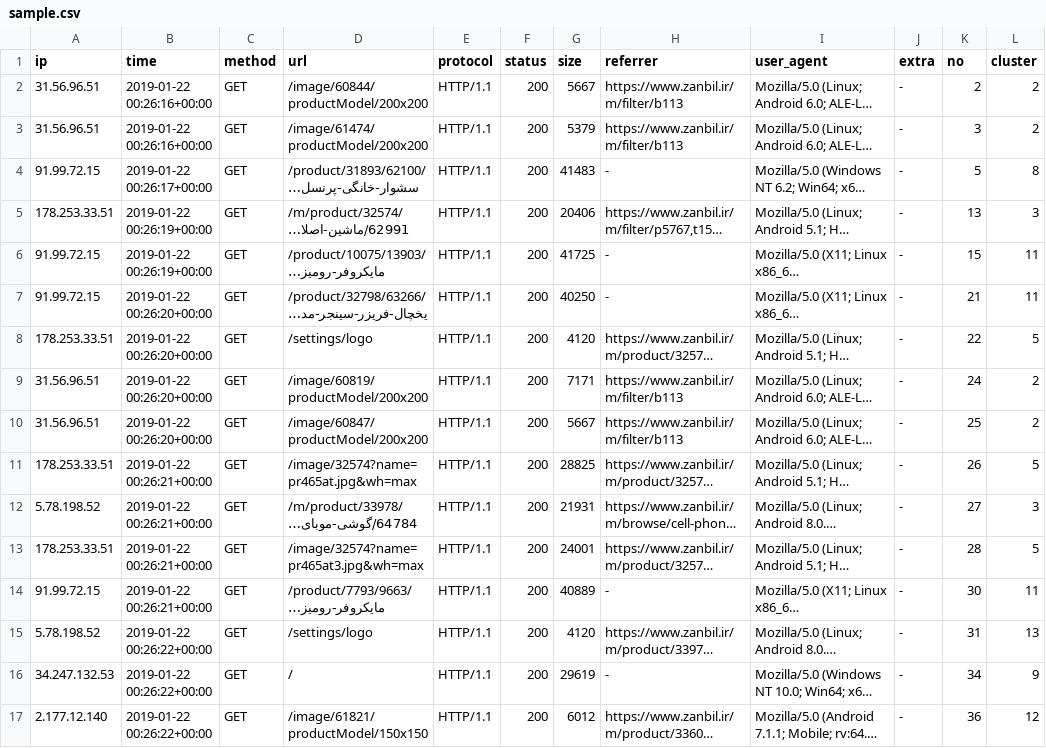
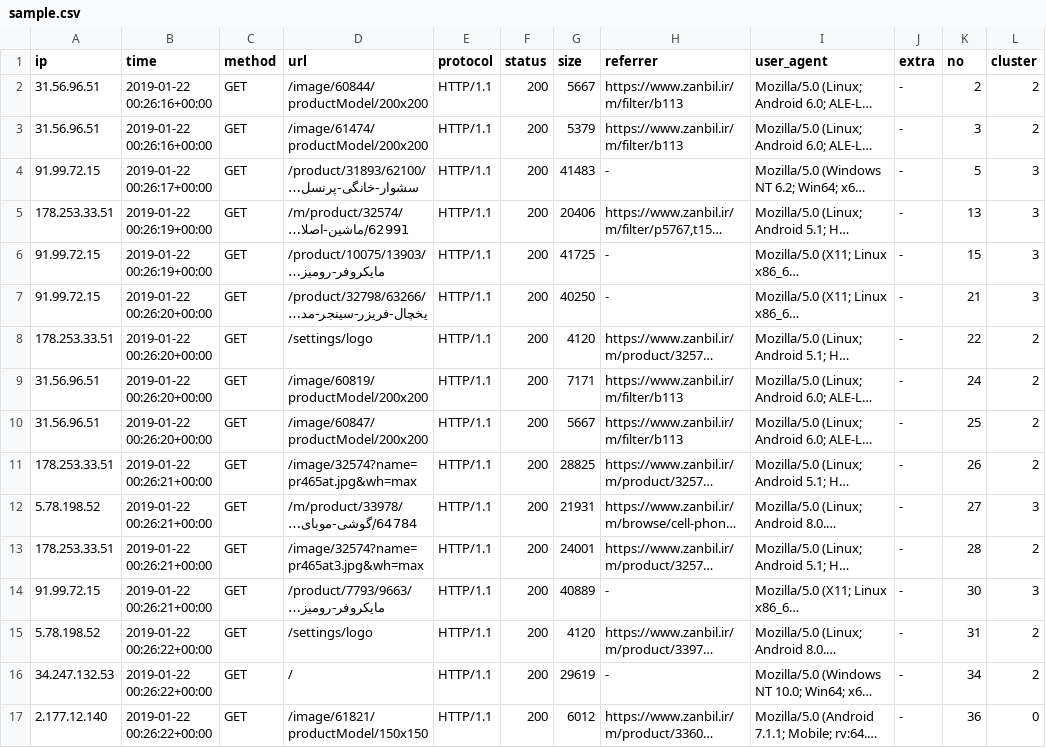
Before and after one commit to rizkyaqil04/Bisecting_Log, a CSV file: outputs/sample.csv, drawn as a sheet; only a part is shown; long unchanged cells end in …; the diff covers the shown part only; the diff names each change by its address in the sheet, - before the commit and + after, or states it on an @@ line.

```diff
--- a/outputs/sample.csv
+++ b/outputs/sample.csv
-L4 (cluster): 8
+L4 (cluster): 3
-L6:L7 (cluster): 11
+L6:L7 (cluster): 3
-L8 (cluster): 5
+L8 (cluster): 2
-L11 (cluster): 5
+L11 (cluster): 2
-L13 (cluster): 5
+L13 (cluster): 2
-L14 (cluster): 11
+L14 (cluster): 3
-L15 (cluster): 13
+L15 (cluster): 2
-L16 (cluster): 9
+L16 (cluster): 2
-L17 (cluster): 12
+L17 (cluster): 0
```
Also changed, not shown: 38 edited cells elsewhere in this file, 27 other files.
